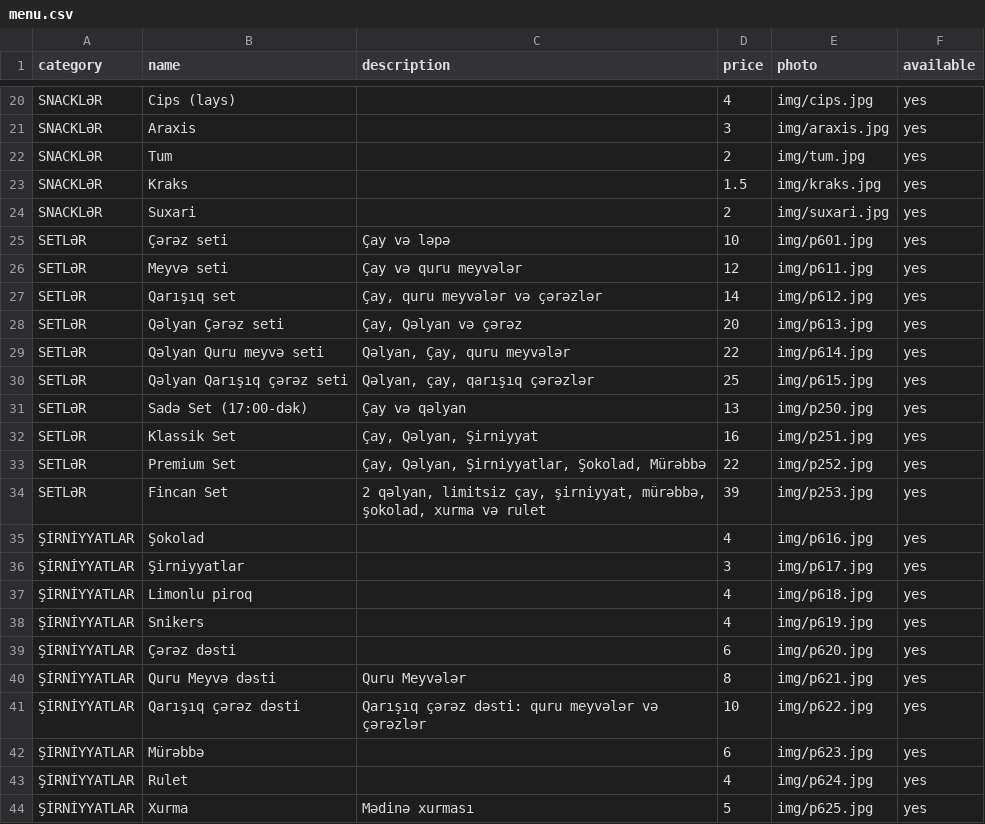
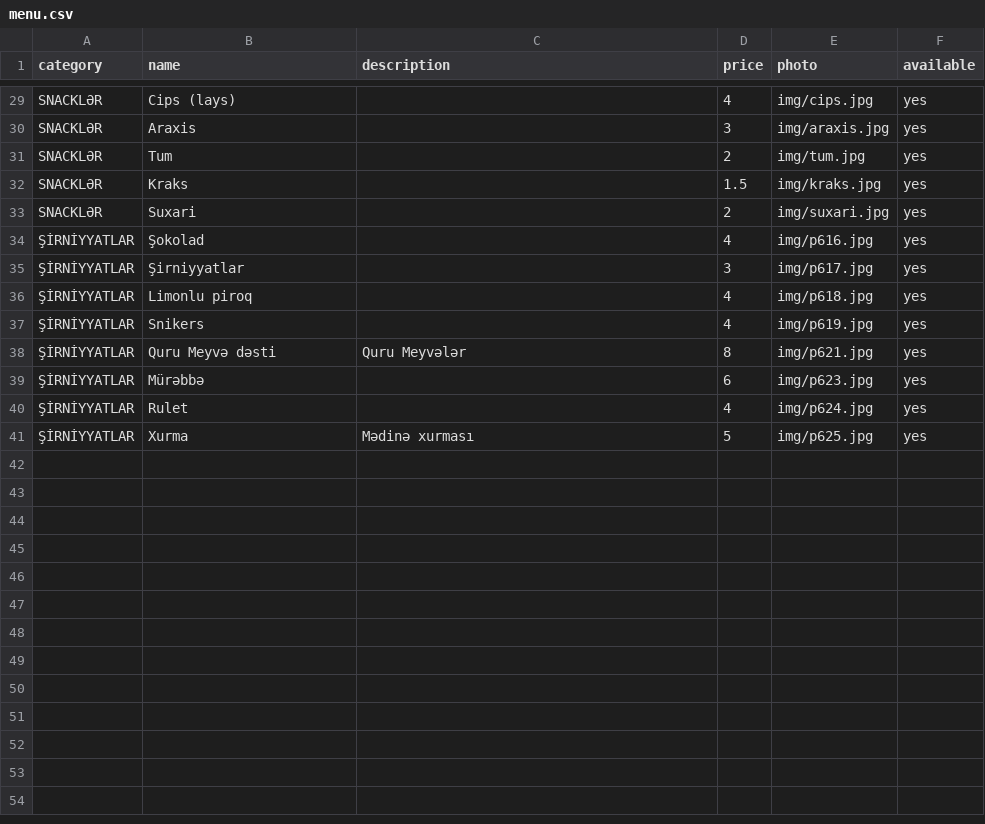
Before and after one commit to FincanBaku/fincan-menu, a CSV file: docs/menu.csv, drawn as a sheet; only a part is shown, gaps mark what is left out; the diff covers the shown part only.

```diff
--- a/docs/menu.csv
+++ b/docs/menu.csv
@@ -24,12 +33,2 @@ SNACKLƏR,Kraks,,1.5,img/kraks.jpg,yes
 SNACKLƏR,Suxari,,2,img/suxari.jpg,yes
-SETLƏR,Çərəz seti,Çay və ləpə,10,img/p601.jpg,yes
-SETLƏR,Meyvə seti,Çay və quru meyvələr,12,img/p611.jpg,yes
-SETLƏR,Qarışıq set,"Çay, quru meyvələr və çərəzlər",14,img/p612.jpg,yes
-SETLƏR,Qəlyan Çərəz seti,"Çay, Qəlyan və çərəz",20,img/p613.jpg,yes
-SETLƏR,Qəlyan Quru meyvə seti,"Qəlyan, Çay, quru meyvələr",22,img/p614.jpg,yes
-SETLƏR,Qəlyan Qarışıq çərəz seti,"Qəlyan, çay, qarışıq çərəzlər",25,img/p615.jpg,yes
-SETLƏR,Sadə Set (17:00-dək),Çay və qəlyan,13,img/p250.jpg,yes
-SETLƏR,Klassik Set,"Çay, Qəlyan, Şirniyyat",16,img/p251.jpg,yes
-SETLƏR,Premium Set,"Çay, Qəlyan, Şirniyyatlar, Şokolad, Mürəbbə",22,img/p252.jpg,yes
-SETLƏR,Fincan Set,"2 qəlyan, limitsiz çay, şirniyyat, mürəbbə, şokolad, xurma və rulet",39,img/p253.jpg,yes
 ŞİRNİYYATLAR,Şokolad,,4,img/p616.jpg,yes
@@ -38,5 +37,3 @@ SETLƏR,Fincan Set,"2 qəlyan, limitsiz çay, şirniyyat, mürəbbə, şokolad,
 ŞİRNİYYATLAR,Snikers,,4,img/p619.jpg,yes
-ŞİRNİYYATLAR,Çərəz dəsti,,6,img/p620.jpg,yes
 ŞİRNİYYATLAR,Quru Meyvə dəsti,Quru Meyvələr,8,img/p621.jpg,yes
-ŞİRNİYYATLAR,Qarışıq çərəz dəsti,Qarışıq çərəz dəsti: quru meyvələr və çərəzlər,10,img/p622.jpg,yes
 ŞİRNİYYATLAR,Mürəbbə,,6,img/p623.jpg,yes
```
Also changed, not shown: 11 added rows, 2 removed rows, 5 moved rows and 1 edited cell elsewhere in this file, 8 other files.
